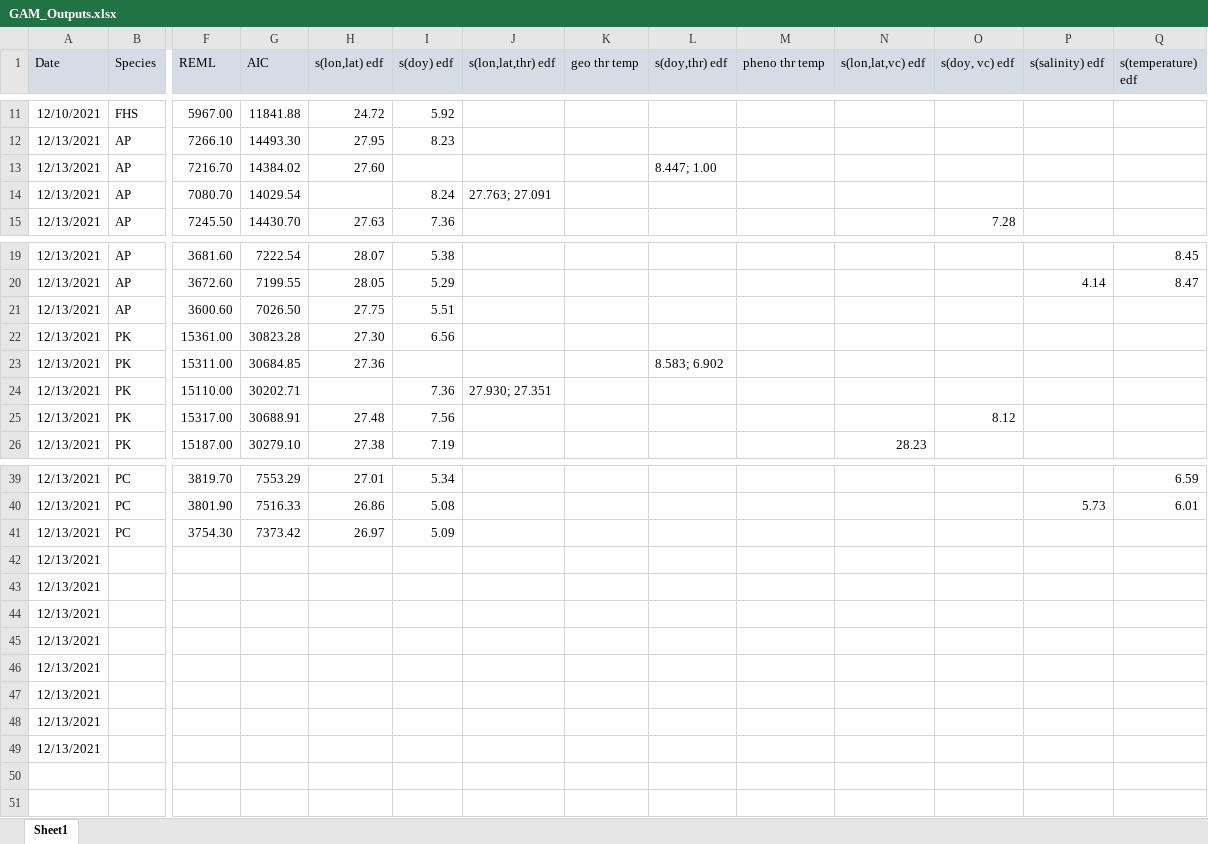
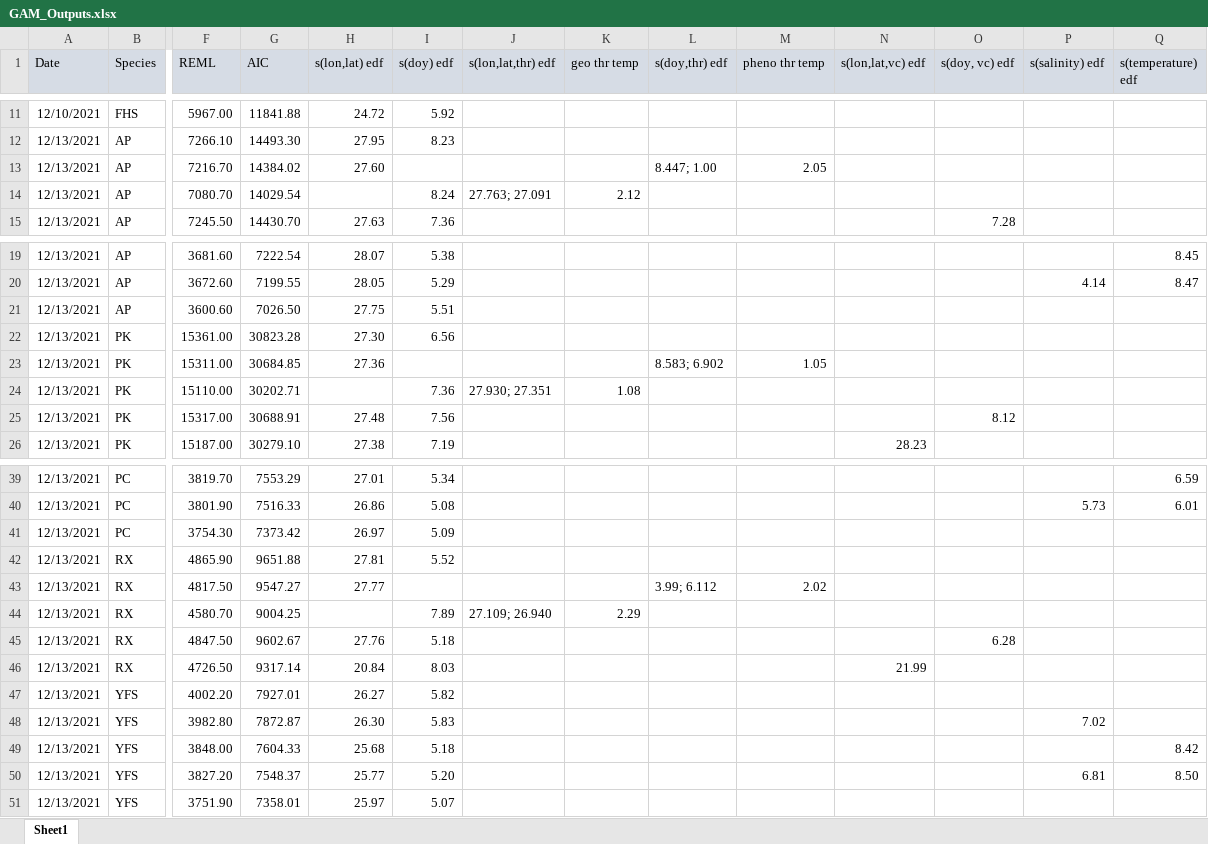
Before and after one commit to varyl97/BeringSeaFishes_GAM_Analyses, an Excel workbook: GAM Models/GAM_Outputs.xlsx, sheet Sheet1, drawn as a sheet; only a part is shown, gaps mark what is left out; values as stored, in another font and other column widths than the file's, no borders; removed rows and columns are numbered as before the commit, all else as after; rows hold the shown columns only; the diff names each change by its address in the sheet, - before the commit and + after, or states it on an @@ line.

Commit message:
Trimming, redoing GAMs, checking outputs

```diff
--- a/GAM Models/GAM_Outputs.xlsx (sheet Sheet1)
+++ b/GAM Models/GAM_Outputs.xlsx (sheet Sheet1)
-M13 (pheno thr temp): (empty)
+M13 (pheno thr temp): 2.05
-K14 (geo thr temp): (empty)
+K14 (geo thr temp): 2.12
-M23 (pheno thr temp): (empty)
+M23 (pheno thr temp): 1.05
-K24 (geo thr temp): (empty)
+K24 (geo thr temp): 1.08
-row 42: 12/13/2021
-row 43: 12/13/2021
-row 44: 12/13/2021
-row 45: 12/13/2021
-row 46: 12/13/2021
-row 47: 12/13/2021
-row 48: 12/13/2021
-row 49: 12/13/2021
+row 42: 12/13/2021 | RX | 4865.90 | 9651.88 | 27.81 | 5.52
+row 43: 12/13/2021 | RX | 4817.50 | 9547.27 | 27.77 |  |  |  | 3.99; 6.112 | 2.02
+row 44: 12/13/2021 | RX | 4580.70 | 9004.25 |  | 7.89 | 27.109; 26.940 | 2.29
+row 45: 12/13/2021 | RX | 4847.50 | 9602.67 | 27.76 | 5.18 |  |  |  |  |  | 6.28
+row 46: 12/13/2021 | RX | 4726.50 | 9317.14 | 20.84 | 8.03 |  |  |  |  | 21.99
+row 47: 12/13/2021 | YFS | 4002.20 | 7927.01 | 26.27 | 5.82
+row 48: 12/13/2021 | YFS | 3982.80 | 7872.87 | 26.30 | 5.83 |  |  |  |  |  |  | 7.02
+row 49: 12/13/2021 | YFS | 3848.00 | 7604.33 | 25.68 | 5.18 |  |  |  |  |  |  |  | 8.42
+row 50: 12/13/2021 | YFS | 3827.20 | 7548.37 | 25.77 | 5.20 |  |  |  |  |  |  | 6.81 | 8.50
+row 51: 12/13/2021 | YFS | 3751.90 | 7358.01 | 25.97 | 5.07
```
Also changed, not shown: 14 other files.
